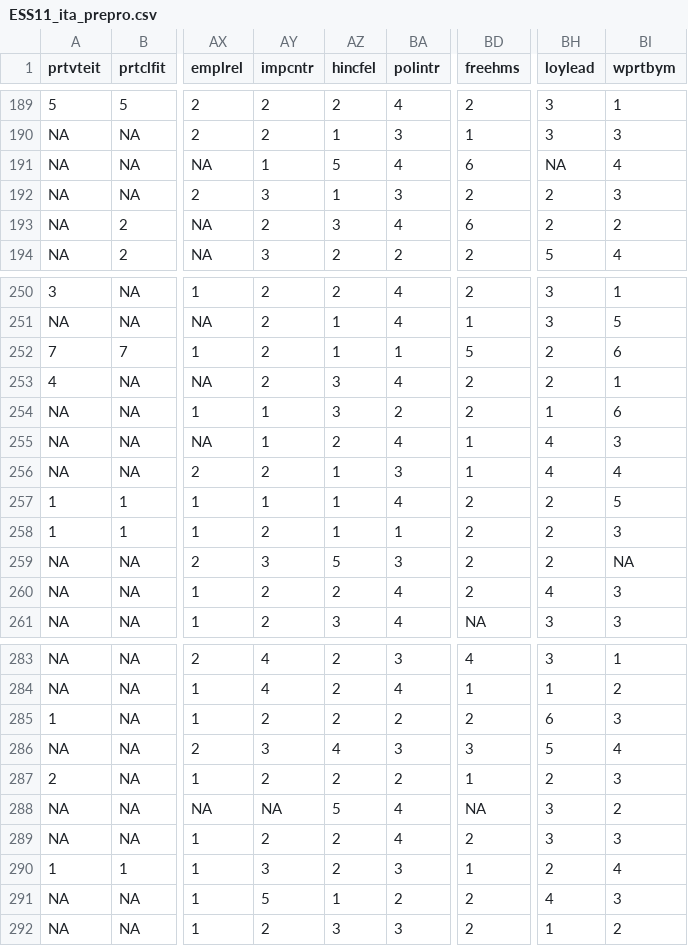
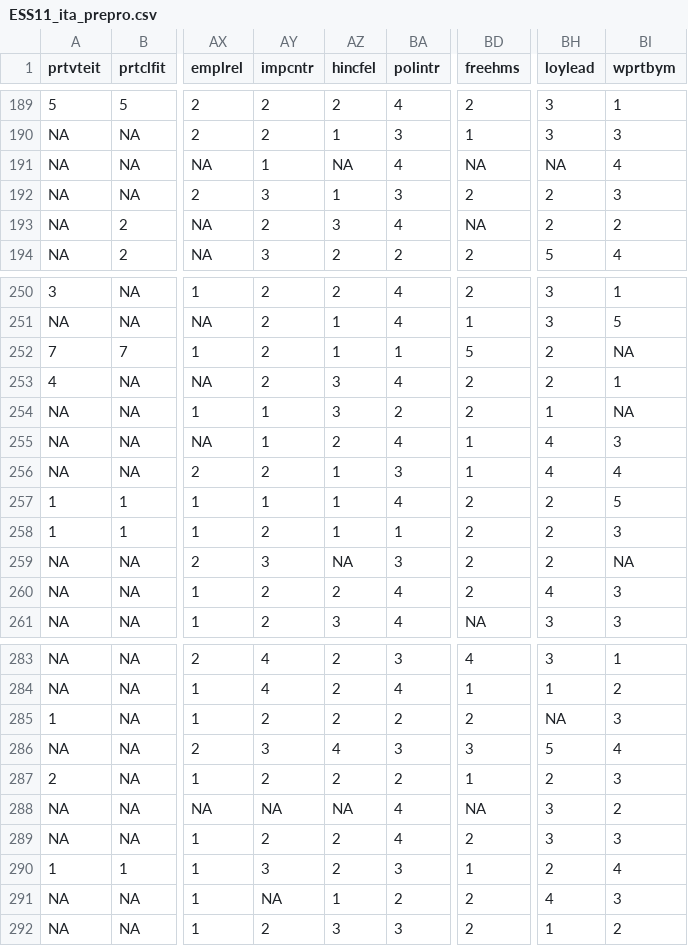
Before and after one commit to sergey19979999/Thesis, a CSV file: ESS11/ESS11_ita_prepro.csv, drawn as a sheet; only a part is shown, gaps mark what is left out; the diff covers the shown part only; the diff names each change by its address in the sheet, - before the commit and + after, or states it on an @@ line.

```diff
--- a/ESS11/ESS11_ita_prepro.csv
+++ b/ESS11/ESS11_ita_prepro.csv
-AZ191 (hincfel): 5
+AZ191 (hincfel): NA
-BD191 (freehms): 6
+BD191 (freehms): NA
-BD193 (freehms): 6
+BD193 (freehms): NA
-BI252 (wprtbym): 6
+BI252 (wprtbym): NA
-BI254 (wprtbym): 6
+BI254 (wprtbym): NA
-AZ259 (hincfel): 5
+AZ259 (hincfel): NA
-BH285 (loylead): 6
+BH285 (loylead): NA
-AZ288 (hincfel): 5
+AZ288 (hincfel): NA
-AY291 (impcntr): 5
+AY291 (impcntr): NA
```
Also changed, not shown: 162 edited cells elsewhere in this file, ESS11/ESS11_ita_NA.csv, ESS11/missing_values.csv, 1 other file.
